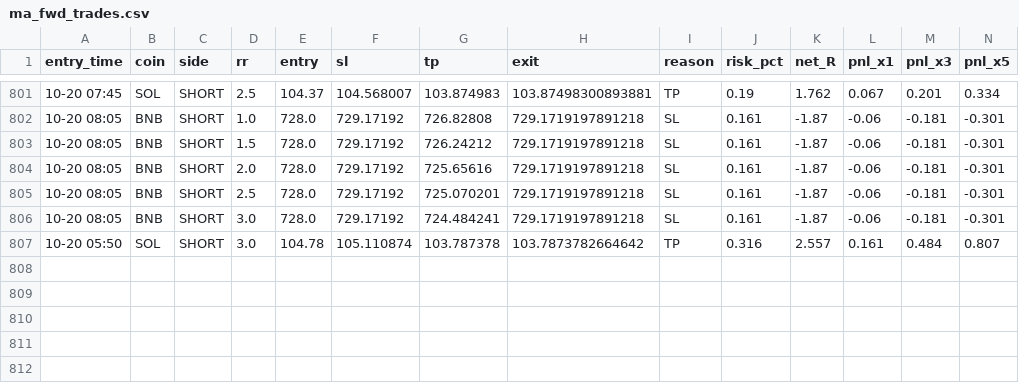
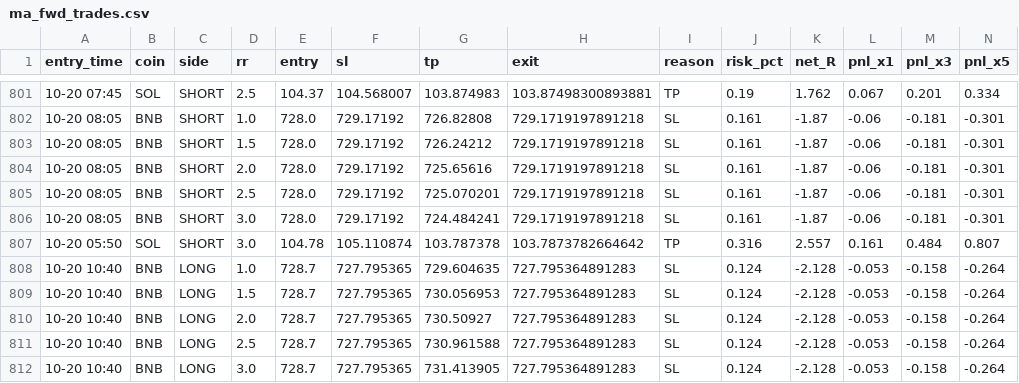
Before and after one commit to Ehsan2893/mabot.py, a CSV file: ma_fwd_trades.csv, drawn as a sheet; only a part is shown, gaps mark what is left out; rows hold the shown columns only; the diff names each change by its address in the sheet, - before the commit and + after, or states it on an @@ line.

```diff
--- a/ma_fwd_trades.csv
+++ b/ma_fwd_trades.csv
+row 808: 10-20 10:40 | BNB | LONG | 1.0 | 728.7 | 727.795365 | 729.604635 | 727.795364891283 | SL | 0.124 | -2.128 | -0.053 | -0.158 | -0.264
+row 809: 10-20 10:40 | BNB | LONG | 1.5 | 728.7 | 727.795365 | 730.056953 | 727.795364891283 | SL | 0.124 | -2.128 | -0.053 | -0.158 | -0.264
+row 810: 10-20 10:40 | BNB | LONG | 2.0 | 728.7 | 727.795365 | 730.50927 | 727.795364891283 | SL | 0.124 | -2.128 | -0.053 | -0.158 | -0.264
+row 811: 10-20 10:40 | BNB | LONG | 2.5 | 728.7 | 727.795365 | 730.961588 | 727.795364891283 | SL | 0.124 | -2.128 | -0.053 | -0.158 | -0.264
+row 812: 10-20 10:40 | BNB | LONG | 3.0 | 728.7 | 727.795365 | 731.413905 | 727.795364891283 | SL | 0.124 | -2.128 | -0.053 | -0.158 | -0.264
```
Also changed, not shown: 1 other file.
